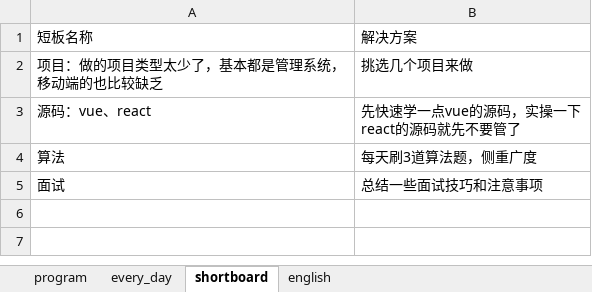
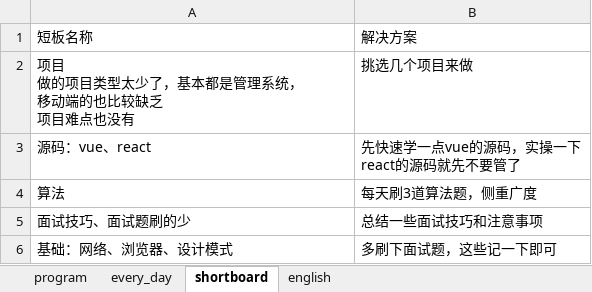
Before and after one commit to CODER-ZHM1997/FE-blogs, an Excel workbook: tasks.xlsx, sheet shortboard, drawn as a sheet; values as stored, in another font and other column widths than the file's, no borders; ↵ is a line break in a cell; the diff names each change by its address in the sheet, - before the commit and + after, or states it on an @@ line.

```diff
--- a/tasks.xlsx (sheet shortboard)
+++ b/tasks.xlsx (sheet shortboard)
-A2: 项目：做的项目类型太少了，基本都是管理系统， ↵ 移动端的也比较缺乏
+A2: 项目 ↵ 做的项目类型太少了，基本都是管理系统， ↵ 移动端的也比较缺乏 ↵ 项目难点也没有
-A5: 面试
+A5: 面试技巧、面试题刷的少
+row 6: 基础：网络、浏览器、设计模式 | 多刷下面试题，这些记一下即可
```
Also changed, not shown: sheet program, sheet every_day, 14 other files.
